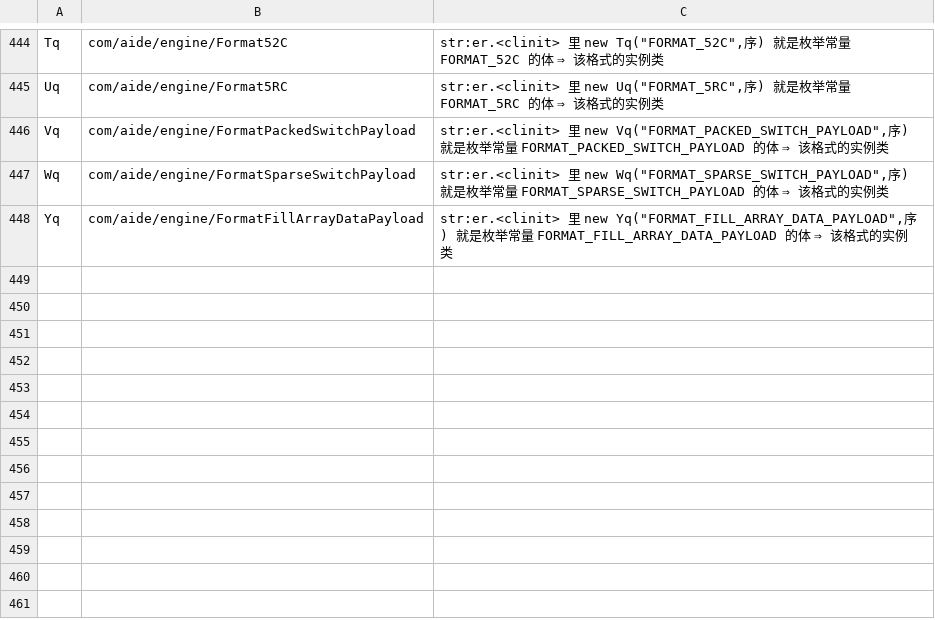
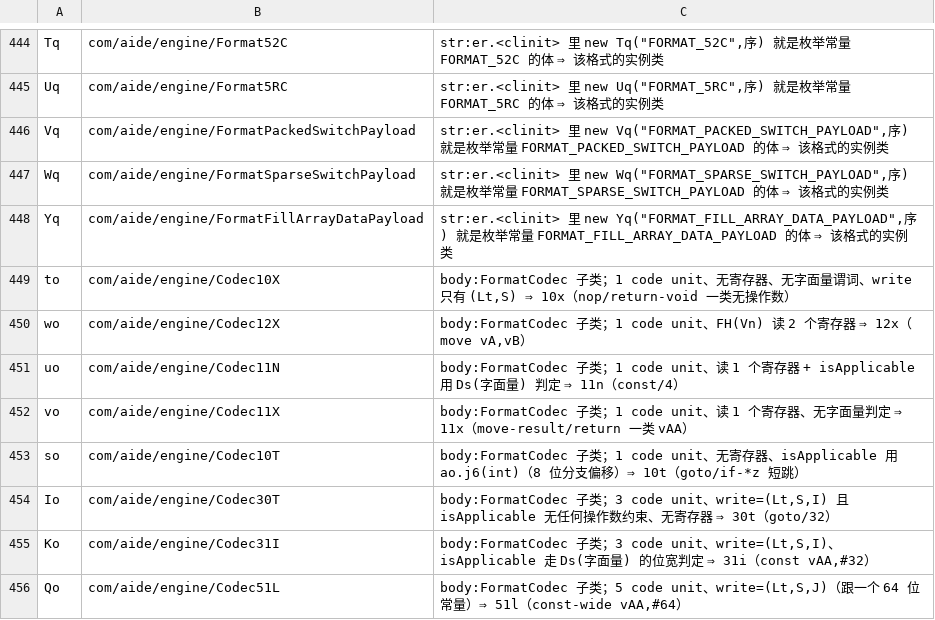
Before and after one commit to f401/MyAIDEProEnchanted, a TSV file: jobs/engine/class_map.tsv, drawn as a sheet; only a part is shown, gaps mark what is left out; the diff names each change by its address in the sheet, - before the commit and + after, or states it on an @@ line.

```diff
--- a/jobs/engine/class_map.tsv
+++ b/jobs/engine/class_map.tsv
+row 449: to | com/aide/engine/Codec10X | body:FormatCodec 子类；1 code unit、无寄存器、无字面量谓词、write 只有 (Lt,S) ⇒ 10x（nop/return-void 一类无操作数）
+row 450: wo | com/aide/engine/Codec12X | body:FormatCodec 子类；1 code unit、FH(Vn) 读 2 个寄存器 ⇒ 12x（move vA,vB）
+row 451: uo | com/aide/engine/Codec11N | body:FormatCodec 子类；1 code unit、读 1 个寄存器 + isApplicable 用 Ds(字面量) 判定 ⇒ 11n（const/4）
+row 452: vo | com/aide/engine/Codec11X | body:FormatCodec 子类；1 code unit、读 1 个寄存器、无字面量判定 ⇒ 11x（move-result/return 一类 vAA）
+row 453: so | com/aide/engine/Codec10T | body:FormatCodec 子类；1 code unit、无寄存器、isApplicable 用 ao.j6(int)（8 位分支偏移）⇒ 10t（goto/if-*z 短跳）
+row 454: Io | com/aide/engine/Codec30T | body:FormatCodec 子类；3 code unit、write=(Lt,S,I) 且 isApplicable 无任何操作数约束、无寄存器 ⇒ 30t（goto/32）
+row 455: Ko | com/aide/engine/Codec31I | body:FormatCodec 子类；3 code unit、write=(Lt,S,I)、isApplicable 走 Ds(字面量) 的位宽判定 ⇒ 31i（const vAA,#32）
+row 456: Qo | com/aide/engine/Codec51L | body:FormatCodec 子类；5 code unit、write=(Lt,S,J)（跟一个 64 位常量）⇒ 51l（const-wide vAA,#64）
```
Also changed, not shown: jobs/engine/comments.tsv, 3 other files.
